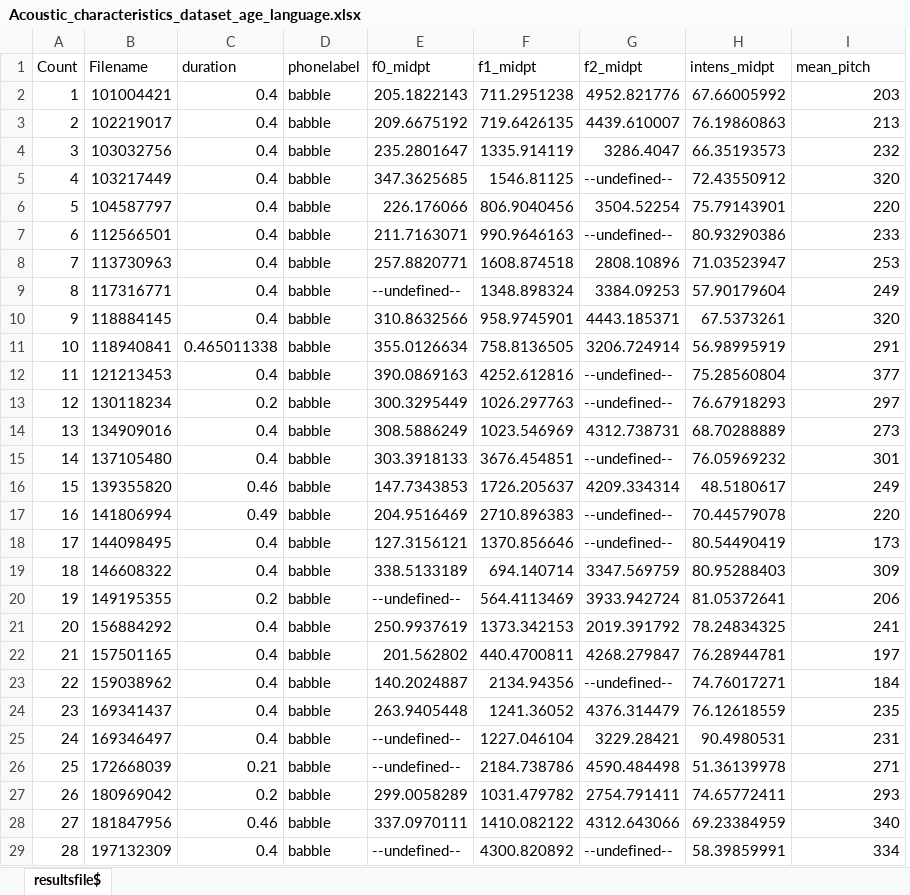
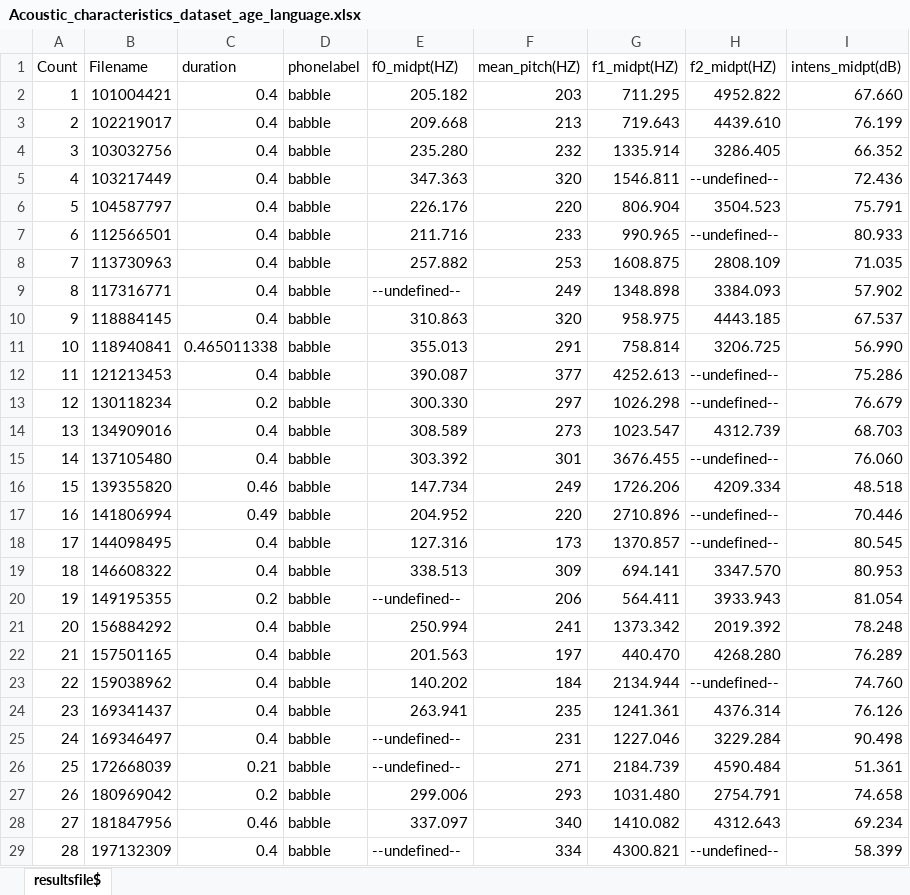
Before and after one commit to melsod/OCSWinter2020, an Excel workbook: BabbleAcoustic/Acoustic_characteristics_dataset_age_language.xlsx, sheet resultsfile$, drawn as a sheet; only a part is shown; values as stored, in another font and other column widths than the file's, no borders; removed rows and columns are numbered as before the commit, all else as after; the diff covers the shown part only; the diff names each change by its address in the sheet, - before the commit and + after, or states it on an @@ line.

Commit message:
Update-units-of-measurement-TS

```diff
--- a/BabbleAcoustic/Acoustic_characteristics_dataset_age_language.xlsx (sheet resultsfile$)
+++ b/BabbleAcoustic/Acoustic_characteristics_dataset_age_language.xlsx (sheet resultsfile$)
-column F (f1_midpt), rows 2-29: 711.2951238 | 719.6426135 | 1335.914119 | 1546.81125 | 806.9040456 | 990.9646163 | 1608.874518 | 1348.898324 | 958.9745901 | 758.8136505 | 4252.612816 | 1026.297763 | 1023.546969 | 3676.454851 | 1726.205637 | 2710.896383 | 1370.856646 | 694.140714 | 564.4113469 | 1373.342153 | 440.4700811 | 2134.94356 | 1241.36052 | 1227.046104 | 2184.738786 | 1031.479782 | 1410.082122 | 4300.820892
-column G (f2_midpt), rows 2-29: 4952.821776 | 4439.610007 | 3286.4047 | --undefined-- | 3504.52254 | --undefined-- | 2808.10896 | 3384.09253 | 4443.185371 | 3206.724914 | --undefined-- | --undefined-- | 4312.738731 | --undefined-- | 4209.334314 | --undefined-- | --undefined-- | 3347.569759 | 3933.942724 | 2019.391792 | 4268.279847 | --undefined-- | 4376.314479 | 3229.28421 | 4590.484498 | 2754.791411 | 4312.643066 | --undefined--
-column H (intens_midpt), rows 2-29: 67.66005992 | 76.19860863 | 66.35193573 | 72.43550912 | 75.79143901 | 80.93290386 | 71.03523947 | 57.90179604 | 67.5373261 | 56.98995919 | 75.28560804 | 76.67918293 | 68.70288889 | 76.05969232 | 48.5180617 | 70.44579078 | 80.54490419 | 80.95288403 | 81.05372641 | 78.24834325 | 76.28944781 | 74.76017271 | 76.12618559 | 90.4980531 | 51.36139978 | 74.65772411 | 69.23384959 | 58.39859991
+column G (f1_midpt(HZ)), rows 2-29: 711.295 | 719.643 | 1335.914 | 1546.811 | 806.904 | 990.965 | 1608.875 | 1348.898 | 958.975 | 758.814 | 4252.613 | 1026.298 | 1023.547 | 3676.455 | 1726.206 | 2710.896 | 1370.857 | 694.141 | 564.411 | 1373.342 | 440.470 | 2134.944 | 1241.361 | 1227.046 | 2184.739 | 1031.480 | 1410.082 | 4300.821
+column H (f2_midpt(HZ)), rows 2-29: 4952.822 | 4439.610 | 3286.405 | --undefined-- | 3504.523 | --undefined-- | 2808.109 | 3384.093 | 4443.185 | 3206.725 | --undefined-- | --undefined-- | 4312.739 | --undefined-- | 4209.334 | --undefined-- | --undefined-- | 3347.570 | 3933.943 | 2019.392 | 4268.280 | --undefined-- | 4376.314 | 3229.284 | 4590.484 | 2754.791 | 4312.643 | --undefined--
+column I (intens_midpt(dB)), rows 2-29: 67.660 | 76.199 | 66.352 | 72.436 | 75.791 | 80.933 | 71.035 | 57.902 | 67.537 | 56.990 | 75.286 | 76.679 | 68.703 | 76.060 | 48.518 | 70.446 | 80.545 | 80.953 | 81.054 | 78.248 | 76.289 | 74.760 | 76.126 | 90.498 | 51.361 | 74.658 | 69.234 | 58.399
-E1: f0_midpt
+E1: f0_midpt(HZ)
-F1: mean_pitch
+F1: mean_pitch(HZ)
-E2 (f0_midpt(HZ)): 205.1822143
+E2 (f0_midpt(HZ)): 205.182
-E3 (f0_midpt(HZ)): 209.6675192
+E3 (f0_midpt(HZ)): 209.668
-E4 (f0_midpt(HZ)): 235.2801647
+E4 (f0_midpt(HZ)): 235.280
-E5 (f0_midpt(HZ)): 347.3625685
+E5 (f0_midpt(HZ)): 347.363
-E6 (f0_midpt(HZ)): 226.176066
+E6 (f0_midpt(HZ)): 226.176
-E7 (f0_midpt(HZ)): 211.7163071
+E7 (f0_midpt(HZ)): 211.716
-E8 (f0_midpt(HZ)): 257.8820771
+E8 (f0_midpt(HZ)): 257.882
-E10 (f0_midpt(HZ)): 310.8632566
+E10 (f0_midpt(HZ)): 310.863
-E11 (f0_midpt(HZ)): 355.0126634
+E11 (f0_midpt(HZ)): 355.013
-E12 (f0_midpt(HZ)): 390.0869163
+E12 (f0_midpt(HZ)): 390.087
-E13 (f0_midpt(HZ)): 300.3295449
+E13 (f0_midpt(HZ)): 300.330
-E14 (f0_midpt(HZ)): 308.5886249
+E14 (f0_midpt(HZ)): 308.589
-E15 (f0_midpt(HZ)): 303.3918133
+E15 (f0_midpt(HZ)): 303.392
-E16 (f0_midpt(HZ)): 147.7343853
+E16 (f0_midpt(HZ)): 147.734
-E17 (f0_midpt(HZ)): 204.9516469
+E17 (f0_midpt(HZ)): 204.952
-E18 (f0_midpt(HZ)): 127.3156121
+E18 (f0_midpt(HZ)): 127.316
-E19 (f0_midpt(HZ)): 338.5133189
+E19 (f0_midpt(HZ)): 338.513
-E21 (f0_midpt(HZ)): 250.9937619
+E21 (f0_midpt(HZ)): 250.994
-E22 (f0_midpt(HZ)): 201.562802
+E22 (f0_midpt(HZ)): 201.563
-E23 (f0_midpt(HZ)): 140.2024887
+E23 (f0_midpt(HZ)): 140.202
-E24 (f0_midpt(HZ)): 263.9405448
+E24 (f0_midpt(HZ)): 263.941
-E27 (f0_midpt(HZ)): 299.0058289
+E27 (f0_midpt(HZ)): 299.006
-E28 (f0_midpt(HZ)): 337.0970111
+E28 (f0_midpt(HZ)): 337.097
```
Also changed, not shown: 157 edited cells elsewhere in this sheet.
